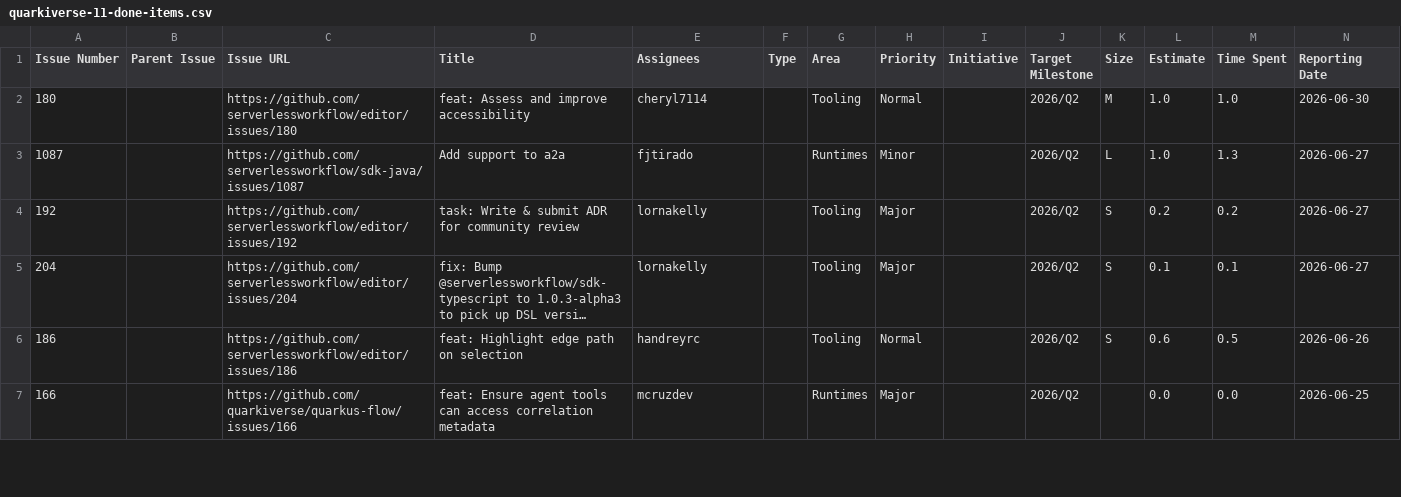
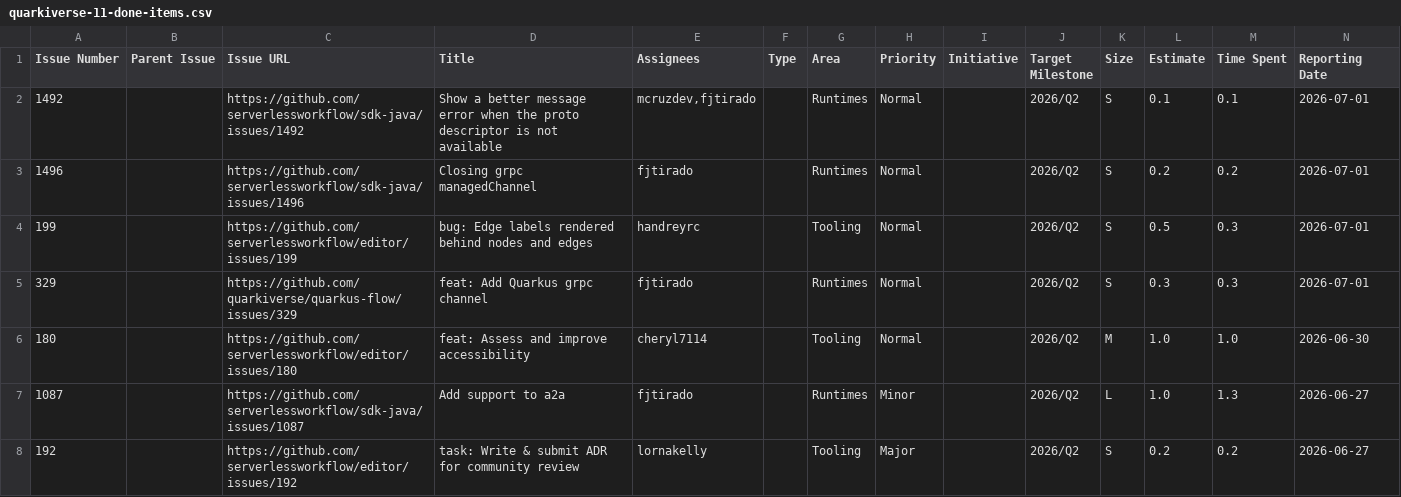
Before and after one commit to kubesmarts/pm-automations, a CSV file: exports/quarkiverse-11-done-items.csv, drawn as a sheet; only a part is shown; the shorter side is filled out with more unchanged rows; long unchanged cells end in …; rows hold the shown columns only; the diff names each change by its address in the sheet, - before the commit and + after, or states it on an @@ line.

```diff
--- a/exports/quarkiverse-11-done-items.csv
+++ b/exports/quarkiverse-11-done-items.csv
+row 2: 1492 |  | https://github.com/serverlessworkflow/sdk-java/issues/1492 | Show a better message error when the proto descriptor is not available | mcruzdev,fjtirado |  | Runtimes | Normal |  | 2026/Q2 | S | 0.1 | 0.1 | 2026-07-01
+row 3: 1496 |  | https://github.com/serverlessworkflow/sdk-java/issues/1496 | Closing grpc managedChannel | fjtirado |  | Runtimes | Normal |  | 2026/Q2 | S | 0.2 | 0.2 | 2026-07-01
+row 4: 199 |  | https://github.com/serverlessworkflow/editor/issues/199 | bug: Edge labels rendered behind nodes and edges | handreyrc |  | Tooling | Normal |  | 2026/Q2 | S | 0.5 | 0.3 | 2026-07-01
+row 5: 329 |  | https://github.com/quarkiverse/quarkus-flow/issues/329 | feat: Add Quarkus grpc channel | fjtirado |  | Runtimes | Normal |  | 2026/Q2 | S | 0.3 | 0.3 | 2026-07-01
```
